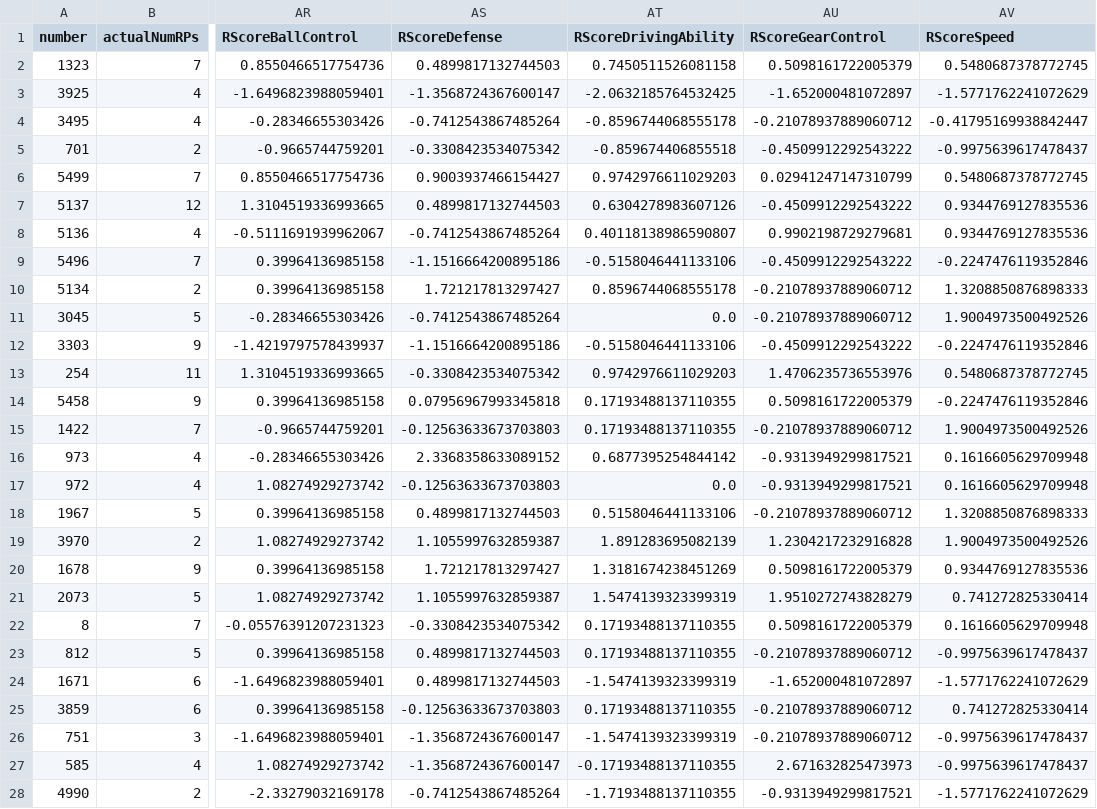
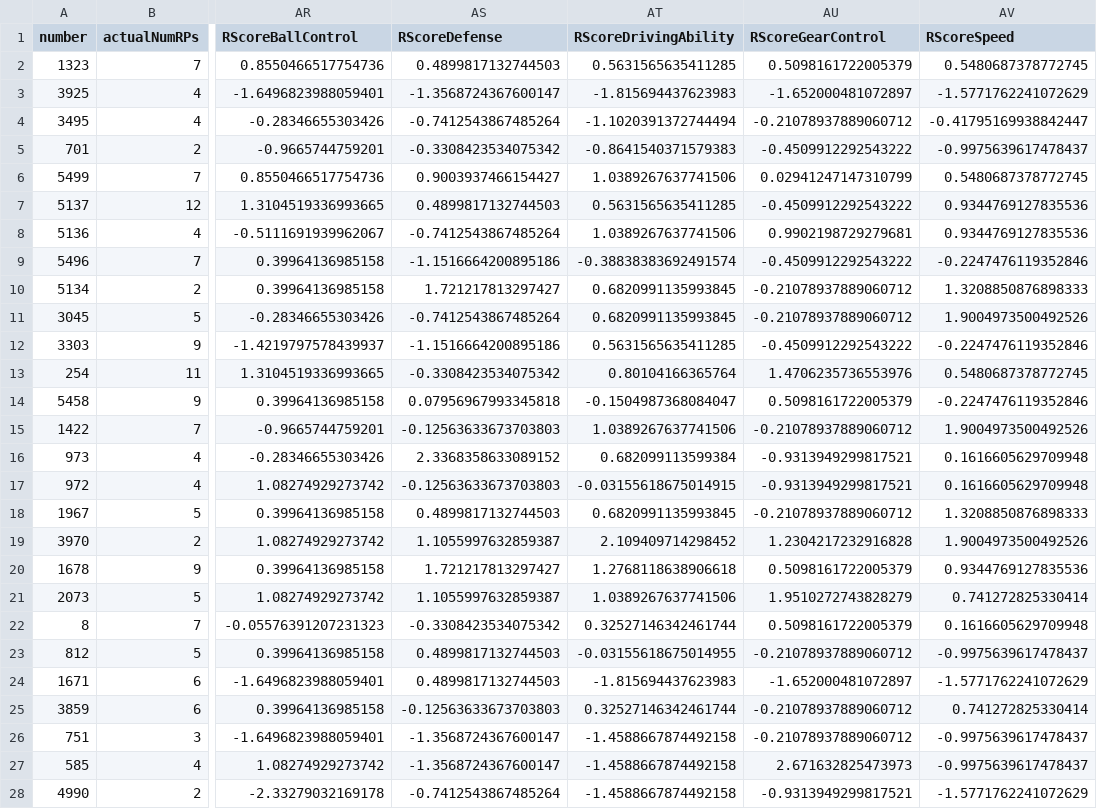
Before and after one commit to frc1678/server-2017, a CSV file: dataExportAll.csv, drawn as a sheet; only a part is shown, gaps mark what is left out; the diff covers the shown part only; the diff names each change by its address in the sheet, - before the commit and + after, or states it on an @@ line.

```diff
--- a/dataExportAll.csv
+++ b/dataExportAll.csv
-AT2 (RScoreDrivingAbility): 0.7450511526081158
+AT2 (RScoreDrivingAbility): 0.5631565635411285
-AT3 (RScoreDrivingAbility): -2.0632185764532425
+AT3 (RScoreDrivingAbility): -1.815694437623983
-AT4 (RScoreDrivingAbility): -0.8596744068555178
+AT4 (RScoreDrivingAbility): -1.1020391372744494
-AT5 (RScoreDrivingAbility): -0.859674406855518
+AT5 (RScoreDrivingAbility): -0.8641540371579383
-AT6 (RScoreDrivingAbility): 0.9742976611029203
+AT6 (RScoreDrivingAbility): 1.0389267637741506
-AT7 (RScoreDrivingAbility): 0.6304278983607126
+AT7 (RScoreDrivingAbility): 0.5631565635411285
-AT8 (RScoreDrivingAbility): 0.40118138986590807
+AT8 (RScoreDrivingAbility): 1.0389267637741506
-AT9 (RScoreDrivingAbility): -0.5158046441133106
+AT9 (RScoreDrivingAbility): -0.38838383692491574
-AT10 (RScoreDrivingAbility): 0.8596744068555178
+AT10 (RScoreDrivingAbility): 0.6820991135993845
-AT11 (RScoreDrivingAbility): 0.0
+AT11 (RScoreDrivingAbility): 0.6820991135993845
-AT12 (RScoreDrivingAbility): -0.5158046441133106
+AT12 (RScoreDrivingAbility): 0.5631565635411285
-AT13 (RScoreDrivingAbility): 0.9742976611029203
+AT13 (RScoreDrivingAbility): 0.80104166365764
-AT14 (RScoreDrivingAbility): 0.17193488137110355
+AT14 (RScoreDrivingAbility): -0.1504987368084047
-AT15 (RScoreDrivingAbility): 0.17193488137110355
+AT15 (RScoreDrivingAbility): 1.0389267637741506
-AT16 (RScoreDrivingAbility): 0.6877395254844142
+AT16 (RScoreDrivingAbility): 0.682099113599384
-AT17 (RScoreDrivingAbility): 0.0
+AT17 (RScoreDrivingAbility): -0.03155618675014915
-AT18 (RScoreDrivingAbility): 0.5158046441133106
+AT18 (RScoreDrivingAbility): 0.6820991135993845
-AT19 (RScoreDrivingAbility): 1.891283695082139
+AT19 (RScoreDrivingAbility): 2.109409714298452
-AT20 (RScoreDrivingAbility): 1.3181674238451269
+AT20 (RScoreDrivingAbility): 1.2768118638906618
-AT21 (RScoreDrivingAbility): 1.5474139323399319
+AT21 (RScoreDrivingAbility): 1.0389267637741506
-AT22 (RScoreDrivingAbility): 0.17193488137110355
+AT22 (RScoreDrivingAbility): 0.32527146342461744
-AT23 (RScoreDrivingAbility): 0.17193488137110355
+AT23 (RScoreDrivingAbility): -0.03155618675014955
-AT24 (RScoreDrivingAbility): -1.5474139323399319
+AT24 (RScoreDrivingAbility): -1.815694437623983
-AT25 (RScoreDrivingAbility): 0.17193488137110355
+AT25 (RScoreDrivingAbility): 0.32527146342461744
-AT26 (RScoreDrivingAbility): -1.5474139323399319
+AT26 (RScoreDrivingAbility): -1.4588667874492158
-AT27 (RScoreDrivingAbility): -0.17193488137110355
+AT27 (RScoreDrivingAbility): -1.4588667874492158
-AT28 (RScoreDrivingAbility): -1.7193488137110355
+AT28 (RScoreDrivingAbility): -1.4588667874492158
```
Also changed, not shown: 23 edited cells elsewhere in this file, 11 other files.
